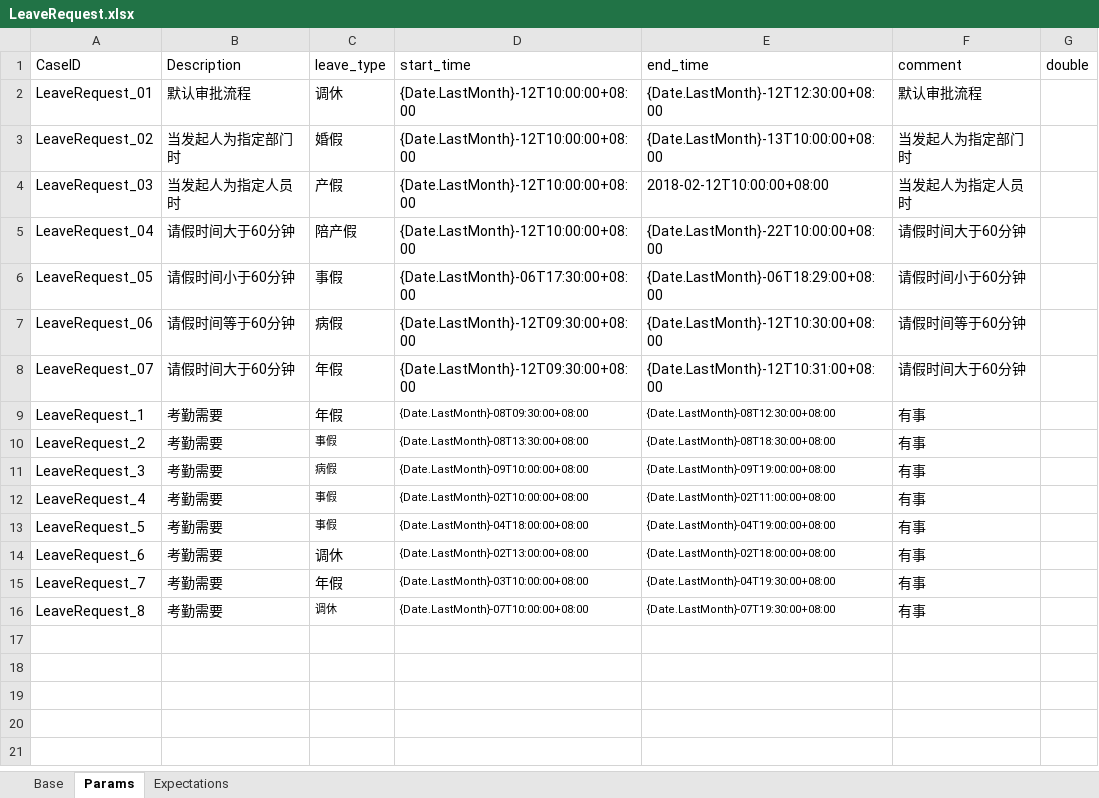
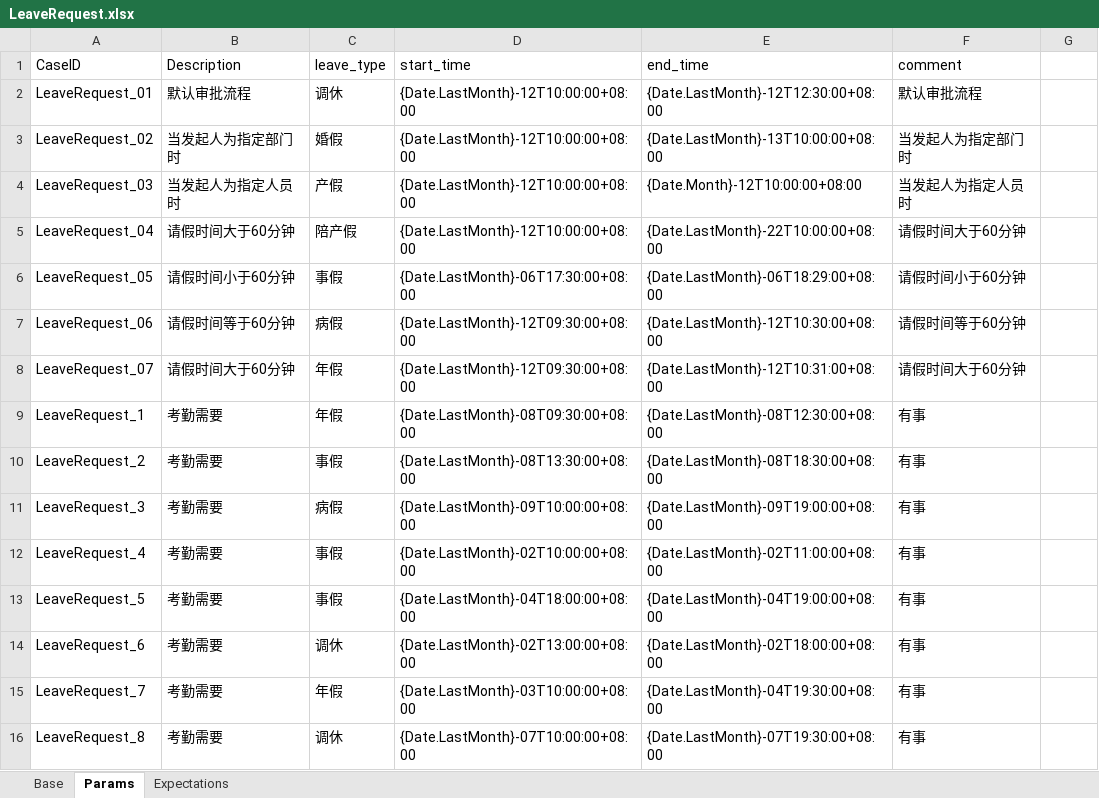
Before and after one commit to GuchenLanyue/QiFeiApi, an Excel workbook: sources/case/LeaveRequest.xlsx, sheet Params, drawn as a sheet; values as stored, in another font and other column widths than the file's, no borders; the diff names each change by its address in the sheet, - before the commit and + after, or states it on an @@ line.

```diff
--- a/sources/case/LeaveRequest.xlsx (sheet Params)
+++ b/sources/case/LeaveRequest.xlsx (sheet Params)
-G1: double
+G1: (empty)
-E4 (end_time): 2018-02-12T10:00:00+08:00
+E4 (end_time): {Date.Month}-12T10:00:00+08:00
@@ D9:E9 text size: larger @@
@@ C10:E13 text size: larger @@
@@ D14:E15 text size: larger @@
@@ C16:E16 text size: larger @@
```
Also changed, not shown: sheet Expectations, sources/case/OutRequest.xlsx, sources/case/ResignRequest.xlsx, 14 other files.
